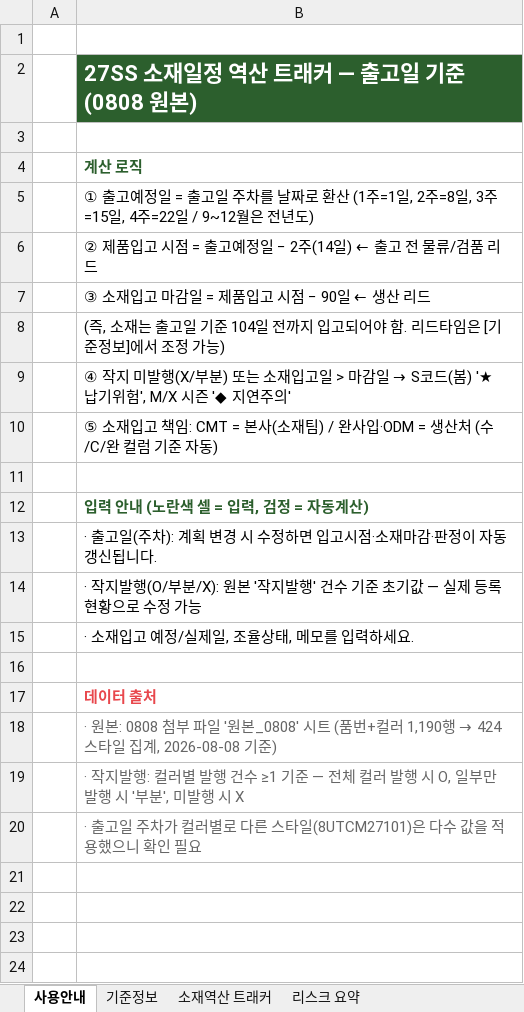
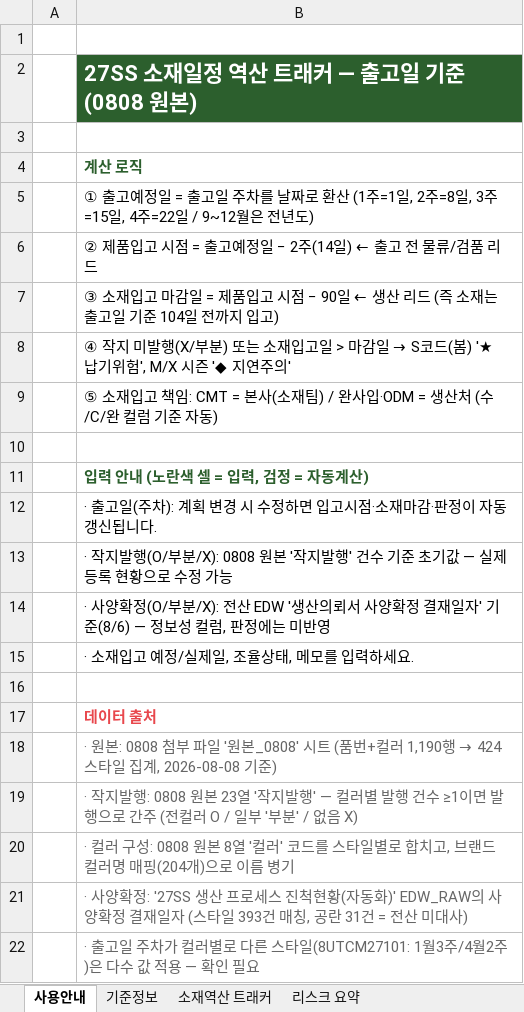
Before and after one commit to gj1818-lab/-, an Excel workbook: 27SS 출고계획 조율/output/27SS_소재일정_역산_트래커.xlsx, sheet 사용안내, drawn as a sheet; values as stored, in another font and other column widths than the file's, no borders; removed rows and columns are numbered as before the commit, all else as after; the diff names each change by its address in the sheet, - before the commit and + after, or states it on an @@ line.

```diff
--- a/27SS 출고계획 조율/output/27SS_소재일정_역산_트래커.xlsx (sheet 사용안내)
+++ b/27SS 출고계획 조율/output/27SS_소재일정_역산_트래커.xlsx (sheet 사용안내)
-B7: …산 리드
+B7: …산 리드 (즉 소재는 출고일 기준 104일 전까지 입고)
-row 8:  | (즉, 소재는 출고일 기준 104일 전까지 입고되어야 함. 리드타임은 [기준정보]에서 조정 가능)
-B13: …(O/부분/X): 원본 '…
+B13: …(O/부분/X): 0808 원본 '…
+row 14:  | · 사양확정(O/부분/X): 전산 EDW '생산의뢰서 사양확정 결재일자' 기준(8/6) — 정보성 컬럼, 판정에는 미반영
-B19: …지발행: 컬러별 발행 건수 ≥1 기준 — 전체 컬러 발행 시 O, 일부만 발행 시 '부분', 미발행 시 X
+B19: …지발행: 0808 원본 23열 '작지발행' — 컬러별 발행 건수 ≥1이면 발행으로 간주 (전컬러 O / 일부 '부분' / 없음 X)
-B20: · 출고일 주차가 컬러별로 다른 스타일(8UTCM27101)은 다수 값을 적용했으니 확인 필요
+B20: · 컬러 구성: 0808 원본 8열 '컬러' 코드를 스타일별로 합치고, 브랜드 컬러명 매핑(204개)으로 이름 병기
+row 21:  | · 사양확정: '27SS 생산 프로세스 진척현황(자동화)' EDW_RAW의 사양확정 결재일자 (스타일 393건 매칭, 공란 31건 = 전산 미대사)
+row 22:  | · 출고일 주차가 컬러별로 다른 스타일(8UTCM27101: 1월3주/4월2주)은 다수 값 적용 — 확인 필요
```
Also changed, not shown: sheet 리스크 요약, sheet 소재역산 트래커, formulas that keep their value, 1 other file.
